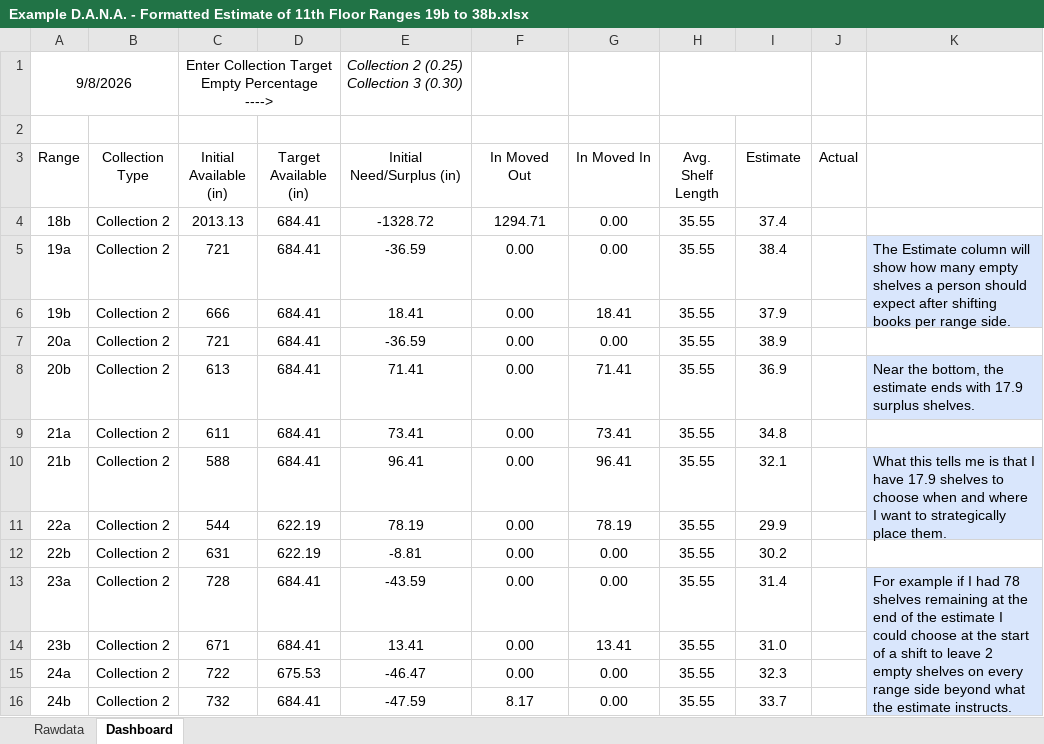
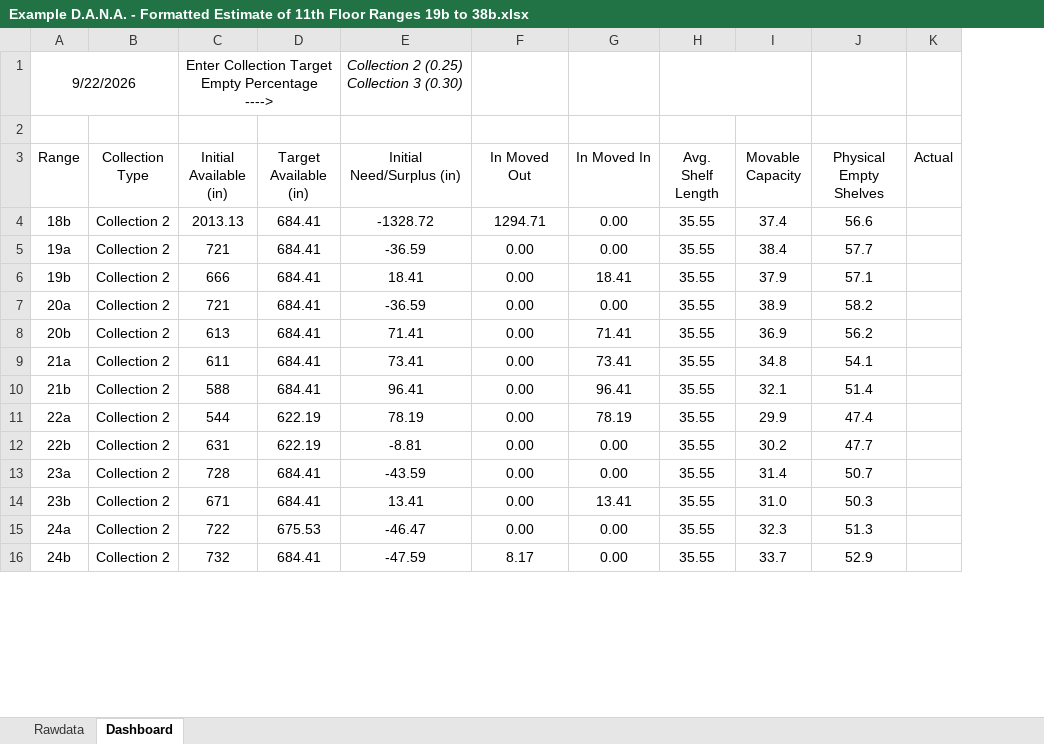
Before and after one commit to ndlib/dana, an Excel workbook: Examples/Example D.A.N.A. - Formatted Estimate of 11th Floor Ranges 19b to 38b.xlsx, sheet Dashboard, drawn as a sheet; only a part is shown; values as stored, in another font and other column widths than the file's, no borders; charts and pictures not drawn; removed rows and columns are numbered as before the commit, all else as after; the diff names each change by its address in the sheet, - before the commit and + after, or states it on an @@ line.

Commit message:
Updated Example Workbook

```diff
--- a/Examples/Example D.A.N.A. - Formatted Estimate of 11th Floor Ranges 19b to 38b.xlsx (sheet Dashboard)
+++ b/Examples/Example D.A.N.A. - Formatted Estimate of 11th Floor Ranges 19b to 38b.xlsx (sheet Dashboard)
+column J (Physical Empty Shelves), rows 4-16: 56.6 | 57.7 | 57.1 | 58.2 | 56.2 | 54.1 | 51.4 | 47.4 | 47.7 | 50.7 | 50.3 | 51.3 | 52.9
-column K, rows 5-13: The Estimate column will show how many empty shelves a person should expect after shifting books per range side. |  |  | Near the bottom, the estimate ends with 17.9 surplus shelves. |  | What this tells me is that I have 17.9 shelves to choose when and where I want to strategically place them. |  |  | For example if I had 78 shelves remaining at the end of the estimate I could choose at the start of a shift to leave 2 empty shelves on every range side beyond what the estimate instructs. Theoretically leaving me with zero remaining shelves at the end of the shift.
-A1 (Range): 9/8/2026
+A1 (Range): 9/22/2026
-I3: Estimate
+I3: Movable Capacity
```
